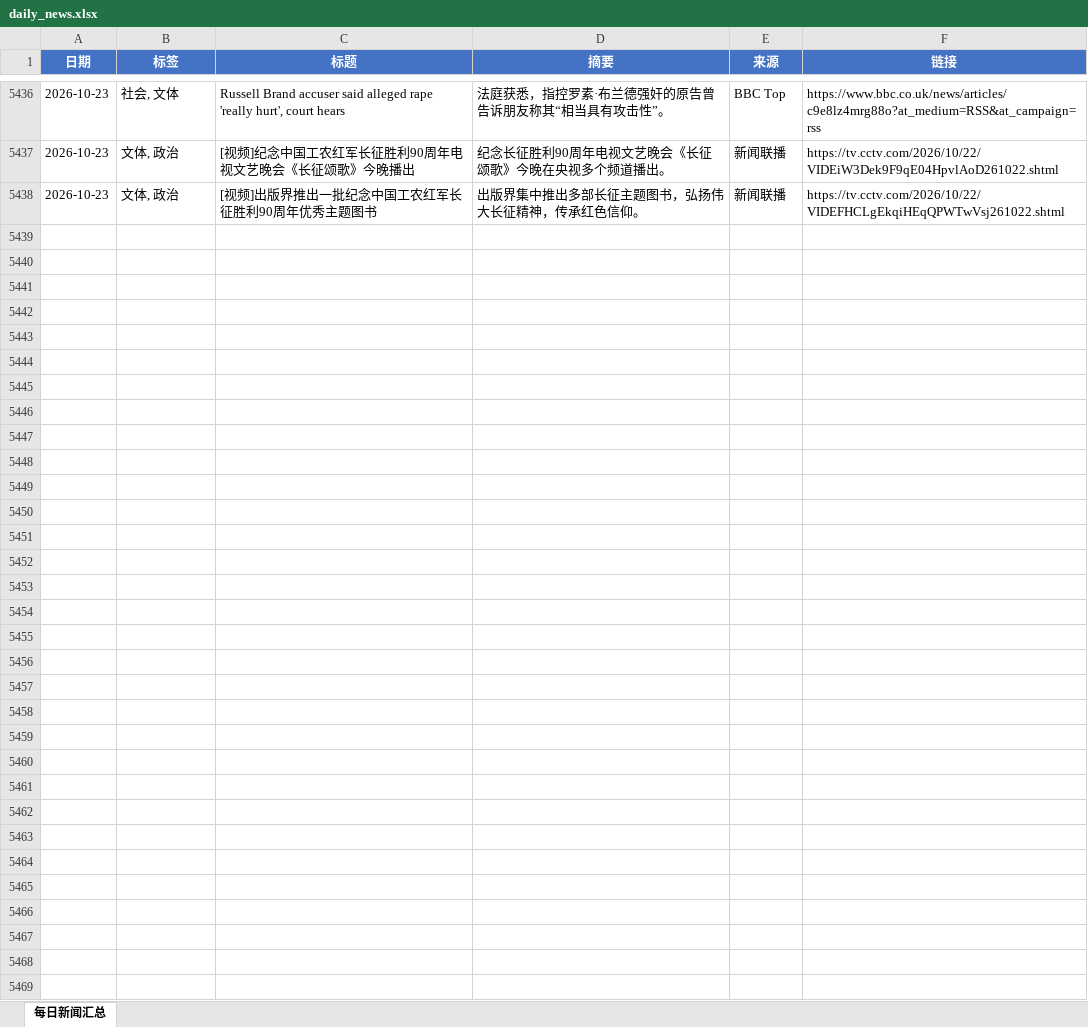
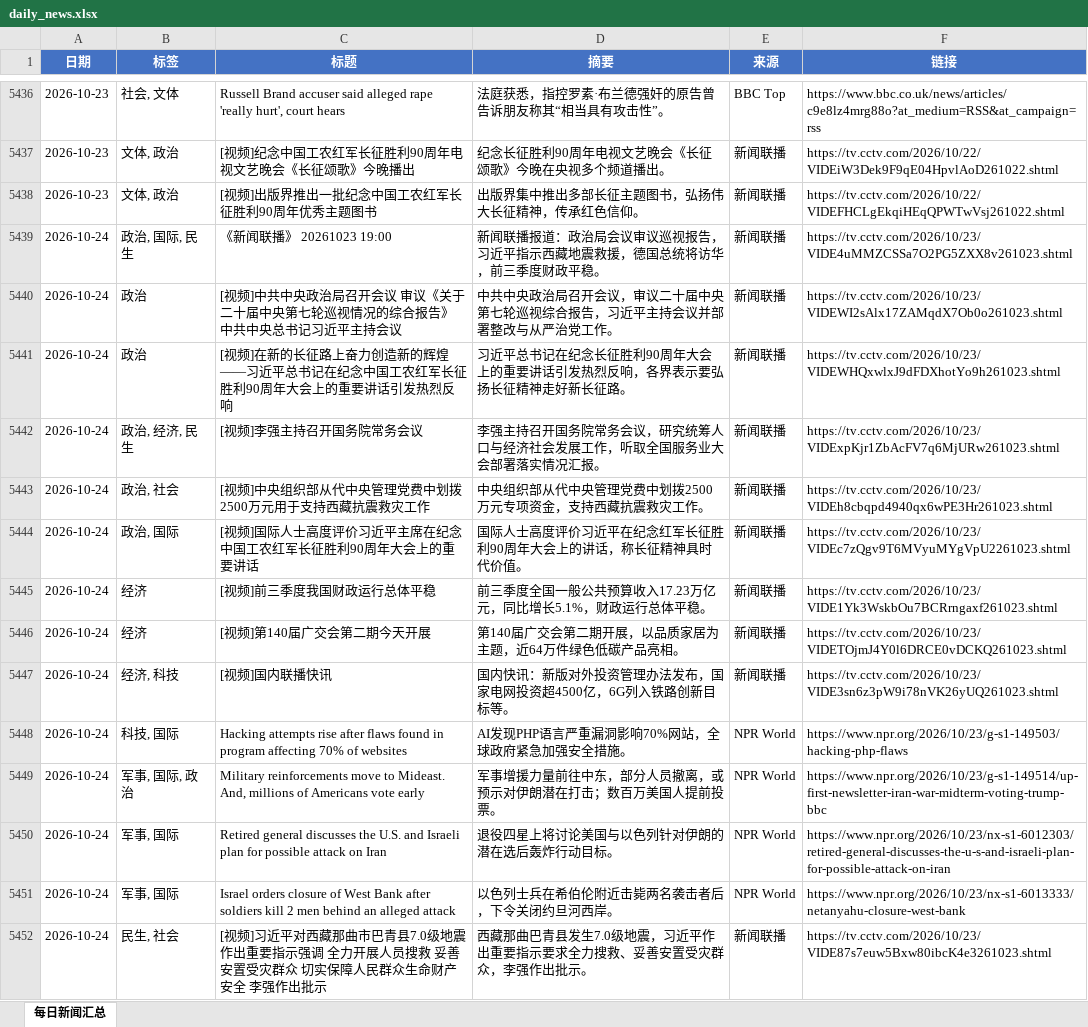
Before and after one commit to iorangejuice12138-lgtm/daily-news, an Excel workbook: data/daily_news.xlsx, sheet 每日新闻汇总, drawn as a sheet; only a part is shown, gaps mark what is left out; values as stored, in another font and other column widths than the file's, no borders; the diff covers the shown part only; the diff names each change by its address in the sheet, - before the commit and + after, or states it on an @@ line.

```diff
--- a/data/daily_news.xlsx (sheet 每日新闻汇总)
+++ b/data/daily_news.xlsx (sheet 每日新闻汇总)
+row 5439: 2026-10-24 | 政治, 国际, 民生 | 《新闻联播》 20261023 19:00 | 新闻联播报道：政治局会议审议巡视报告，习近平指示西藏地震救援，德国总统将访华，前三季度财政平稳。 | 新闻联播 | https://tv.cctv.com/2026/10/23/VIDE4uMMZCSSa7O2PG5ZXX8v261023.shtml
+row 5440: 2026-10-24 | 政治 | [视频]中共中央政治局召开会议 审议《关于二十届中央第七轮巡视情况的综合报告》 中共中央总书记习近平主持会议 | 中共中央政治局召开会议，审议二十届中央第七轮巡视综合报告，习近平主持会议并部署整改与从严治党工作。 | 新闻联播 | https://tv.cctv.com/2026/10/23/VIDEWI2sAlx17ZAMqdX7Ob0o261023.shtml
+row 5441: 2026-10-24 | 政治 | [视频]在新的长征路上奋力创造新的辉煌——习近平总书记在纪念中国工农红军长征胜利90周年大会上的重要讲话引发热烈反响 | 习近平总书记在纪念长征胜利90周年大会上的重要讲话引发热烈反响，各界表示要弘扬长征精神走好新长征路。 | 新闻联播 | https://tv.cctv.com/2026/10/23/VIDEWHQxwlxJ9dFDXhotYo9h261023.shtml
+row 5442: 2026-10-24 | 政治, 经济, 民生 | [视频]李强主持召开国务院常务会议 | 李强主持召开国务院常务会议，研究统筹人口与经济社会发展工作，听取全国服务业大会部署落实情况汇报。 | 新闻联播 | https://tv.cctv.com/2026/10/23/VIDExpKjr1ZbAcFV7q6MjURw261023.shtml
+row 5443: 2026-10-24 | 政治, 社会 | [视频]中央组织部从代中央管理党费中划拨2500万元用于支持西藏抗震救灾工作 | 中央组织部从代中央管理党费中划拨2500万元专项资金，支持西藏抗震救灾工作。 | 新闻联播 | https://tv.cctv.com/2026/10/23/VIDEh8cbqpd4940qx6wPE3Hr261023.shtml
+row 5444: 2026-10-24 | 政治, 国际 | [视频]国际人士高度评价习近平主席在纪念中国工农红军长征胜利90周年大会上的重要讲话 | 国际人士高度评价习近平在纪念红军长征胜利90周年大会上的讲话，称长征精神具时代价值。 | 新闻联播 | https://tv.cctv.com/2026/10/23/VIDEc7zQgv9T6MVyuMYgVpU2261023.shtml
+row 5445: 2026-10-24 | 经济 | [视频]前三季度我国财政运行总体平稳 | 前三季度全国一般公共预算收入17.23万亿元，同比增长5.1%，财政运行总体平稳。 | 新闻联播 | https://tv.cctv.com/2026/10/23/VIDE1Yk3WskbOu7BCRrngaxf261023.shtml
+row 5446: 2026-10-24 | 经济 | [视频]第140届广交会第二期今天开展 | 第140届广交会第二期开展，以品质家居为主题，近64万件绿色低碳产品亮相。 | 新闻联播 | https://tv.cctv.com/2026/10/23/VIDETOjmJ4Y0l6DRCE0vDCKQ261023.shtml
+row 5447: 2026-10-24 | 经济, 科技 | [视频]国内联播快讯 | 国内快讯：新版对外投资管理办法发布，国家电网投资超4500亿，6G列入铁路创新目标等。 | 新闻联播 | https://tv.cctv.com/2026/10/23/VIDE3sn6z3pW9i78nVK26yUQ261023.shtml
+row 5448: 2026-10-24 | 科技, 国际 | Hacking attempts rise after flaws found in program affecting 70% of websites | AI发现PHP语言严重漏洞影响70%网站，全球政府紧急加强安全措施。 | NPR World | https://www.npr.org/2026/10/23/g-s1-149503/hacking-php-flaws
+row 5449: 2026-10-24 | 军事, 国际, 政治 | Military reinforcements move to Mideast. And, millions of Americans vote early | 军事增援力量前往中东，部分人员撤离，或预示对伊朗潜在打击；数百万美国人提前投票。 | NPR World | https://www.npr.org/2026/10/23/g-s1-149514/up-first-newsletter-iran-war-midterm-voting-trump-bbc
+row 5450: 2026-10-24 | 军事, 国际 | Retired general discusses the U.S. and Israeli plan for possible attack on Iran | 退役四星上将讨论美国与以色列针对伊朗的潜在选后轰炸行动目标。 | NPR World | https://www.npr.org/2026/10/23/nx-s1-6012303/retired-general-discusses-the-u-s-and-israeli-plan-for-possible-attack-on-iran
+row 5451: 2026-10-24 | 军事, 国际 | Israel orders closure of West Bank after soldiers kill 2 men behind an alleged attack | 以色列士兵在希伯伦附近击毙两名袭击者后，下令关闭约旦河西岸。 | NPR World | https://www.npr.org/2026/10/23/nx-s1-6013333/netanyahu-closure-west-bank
+row 5452: 2026-10-24 | 民生, 社会 | [视频]习近平对西藏那曲市巴青县7.0级地震作出重要指示强调 全力开展人员搜救 妥善安置受灾群众 切实保障人民群众生命财产安全 李强作出批示 | 西藏那曲巴青县发生7.0级地震，习近平作出重要指示要求全力搜救、妥善安置受灾群众，李强作出批示。 | 新闻联播 | https://tv.cctv.com/2026/10/23/VIDE87s7euw5Bxw80ibcK4e3261023.shtml
```
Also changed, not shown: 13 added rows elsewhere in this sheet, 1 other file.
